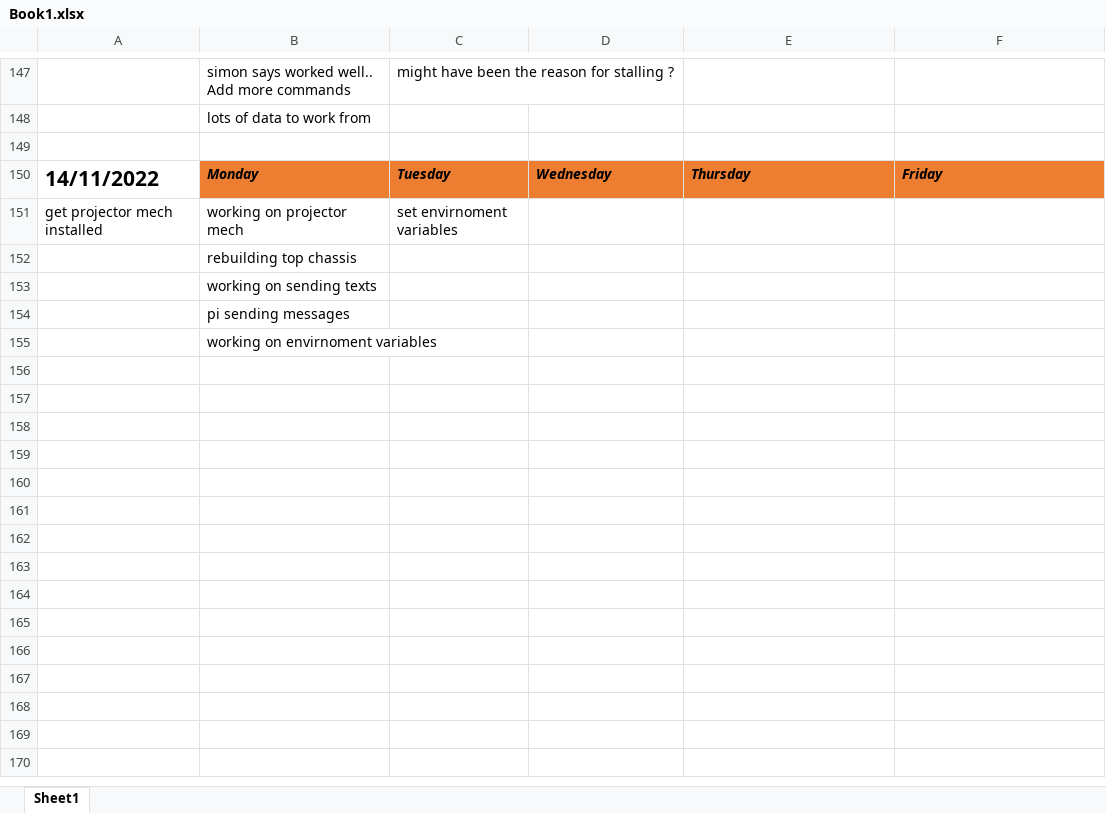
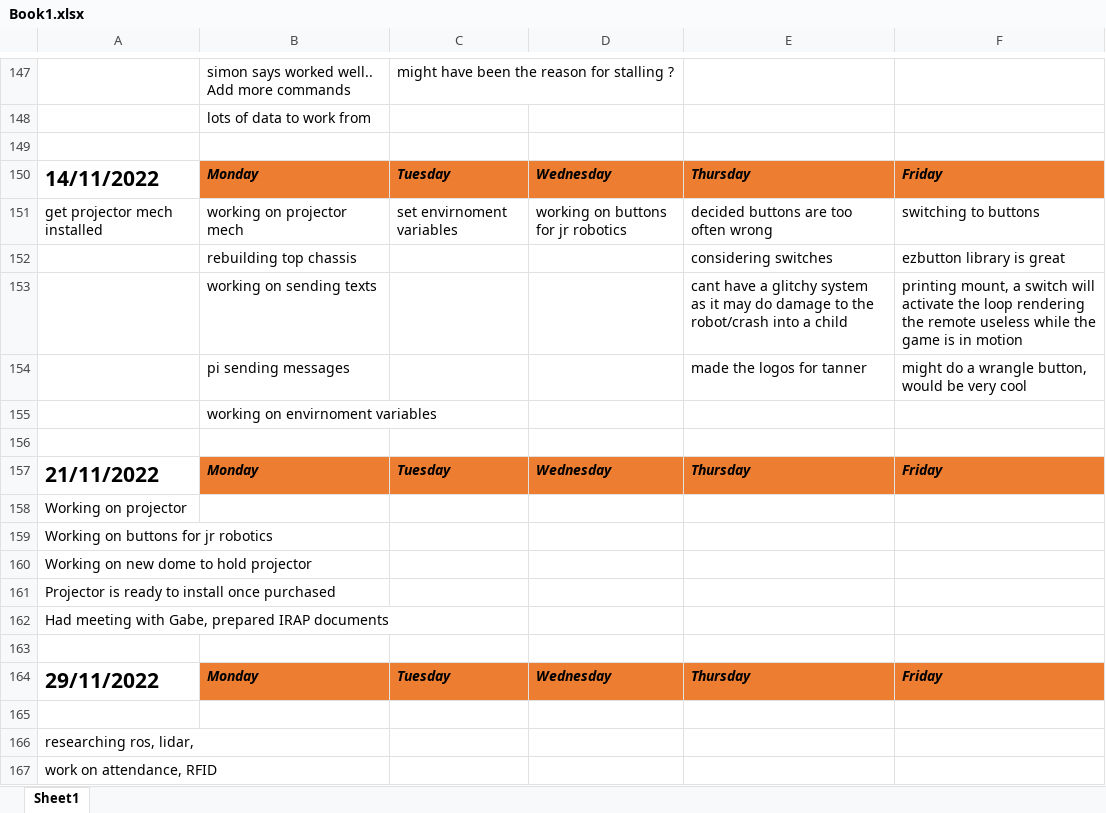
Before and after one commit to DaisyAdelaide/gitcobot, an Excel workbook: version1.0/Docs/Book1.xlsx, sheet Sheet1, drawn as a sheet; only a part is shown, gaps mark what is left out; values as stored, in another font and other column widths than the file's, no borders; charts and pictures not drawn; removed rows and columns are numbered as before the commit, all else as after; the diff names each change by its address in the sheet, - before the commit and + after, or states it on an @@ line.

```diff
--- a/version1.0/Docs/Book1.xlsx (sheet Sheet1)
+++ b/version1.0/Docs/Book1.xlsx (sheet Sheet1)
-D151: (empty)
+D151: working on buttons for jr robotics
-E151: (empty)
+E151: decided buttons are too often wrong
-F151: (empty)
+F151: switching to buttons
-row 152:  | rebuilding top chassis
-row 153:  | working on sending texts
-row 154:  | pi sending messages
+row 152:  | rebuilding top chassis |  |  | considering switches | ezbutton library is great
+row 153:  | working on sending texts |  |  | cant have a glitchy system as it may do damage to the robot/crash into a child | printing mount, a switch will activate the loop rendering the remote useless while the game is in motion
+row 154:  | pi sending messages |  |  | made the logos for tanner | might do a wrangle button, would be very cool
+row 156: (empty)
+row 157: 21/11/2022 | Monday | Tuesday | Wednesday | Thursday | Friday
+row 158: Working on projector
+row 159: Working on buttons for jr robotics
+row 160: Working on new dome to hold projector
+row 161: Projector is ready to install once purchased
+row 162: Had meeting with Gabe, prepared IRAP documents
+row 163: (empty)
+row 164: 29/11/2022 | Monday | Tuesday | Wednesday | Thursday | Friday
+row 165: (empty)
+row 166: researching ros, lidar,
+row 167: work on attendance, RFID
```
Also changed, not shown: 5 other files.
